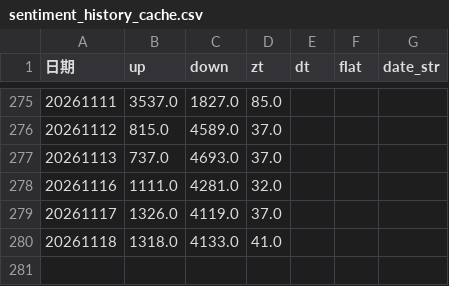
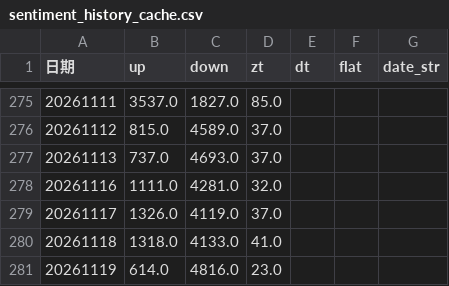
Before and after one commit to mengkai666/quant_factor_tutorial, a CSV file: data/sentiment_history_cache.csv, drawn as a sheet; only a part is shown, gaps mark what is left out.

```diff
--- a/data/sentiment_history_cache.csv
+++ b/data/sentiment_history_cache.csv
@@ -280 +280,2 @@
 20261118,1318.0,4133.0,41.0,,,
+20261119,614.0,4816.0,23.0,,,
```
Also changed, not shown: data/cls_plate_cache.csv, data/涨停历史缓存.csv, 5 other files.
